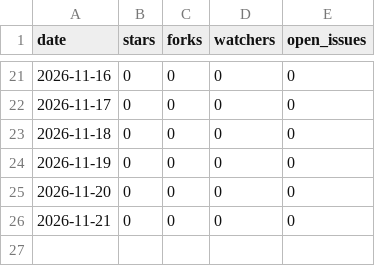
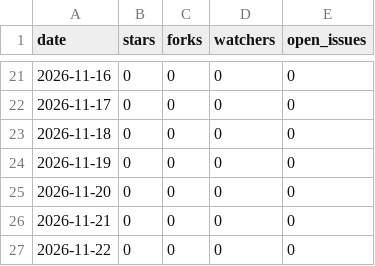
Before and after one commit to openseastack/keelwire, a CSV file: repo.csv, drawn as a sheet; only a part is shown, gaps mark what is left out.

```diff
--- a/repo.csv
+++ b/repo.csv
@@ -26 +26,2 @@ date,stars,forks,watchers,open_issues
 2026-11-21,0,0,0,0
+2026-11-22,0,0,0,0
```
Also changed, not shown: downloads.csv, 1 other file.
